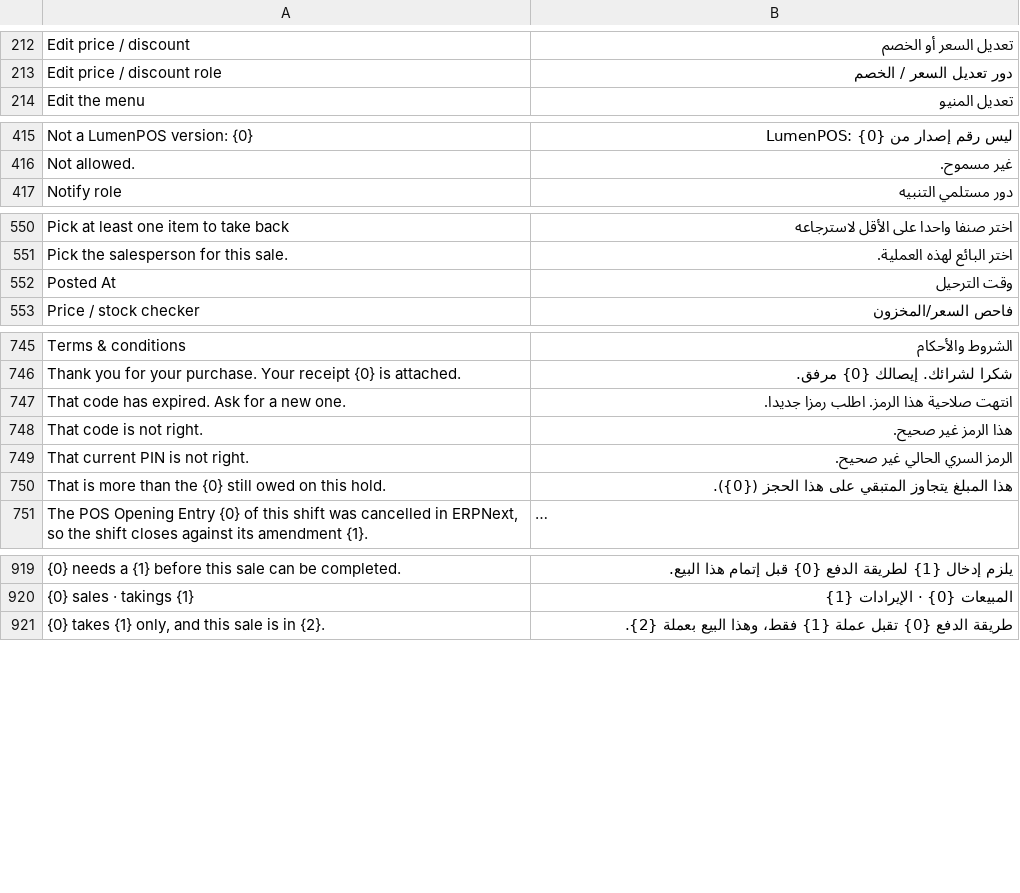
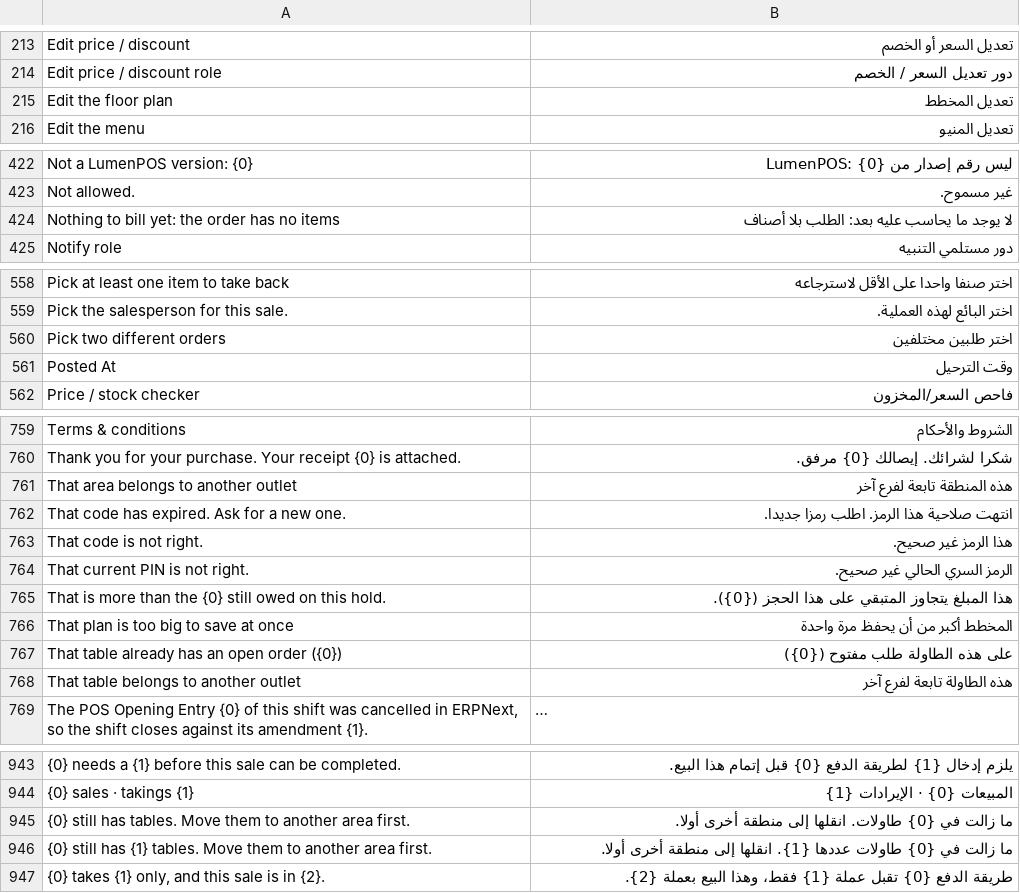
Before and after one commit to startpointcorporate/LumenRestaurants, a CSV file: lumen_restaurants/translations/ar.csv, drawn as a sheet; only a part is shown, gaps mark what is left out; long unchanged cells end in …; the diff covers the shown part only; the diff names each change by its address in the sheet, - before the commit and + after, or states it on an @@ line.

```diff
--- a/lumen_restaurants/translations/ar.csv
+++ b/lumen_restaurants/translations/ar.csv
+row 215: Edit the floor plan | تعديل المخطط
+row 424: Nothing to bill yet: the order has no items | لا يوجد ما يحاسب عليه بعد: الطلب بلا أصناف
+row 560: Pick two different orders | اختر طلبين مختلفين
+row 761: That area belongs to another outlet | هذه المنطقة تابعة لفرع آخر
+row 766: That plan is too big to save at once | المخطط أكبر من أن يحفظ مرة واحدة
+row 767: That table already has an open order ({0}) | على هذه الطاولة طلب مفتوح ({0})
+row 768: That table belongs to another outlet | هذه الطاولة تابعة لفرع آخر
+row 945: {0} still has tables. Move them to another area first. | ما زالت في {0} طاولات. انقلها إلى منطقة أخرى أولا.
+row 946: {0} still has {1} tables. Move them to another area first. | ما زالت في {0} طاولات عددها {1}. انقلها إلى منطقة أخرى أولا.
```
Also changed, not shown: 17 added rows elsewhere in this file, 37 other files.
